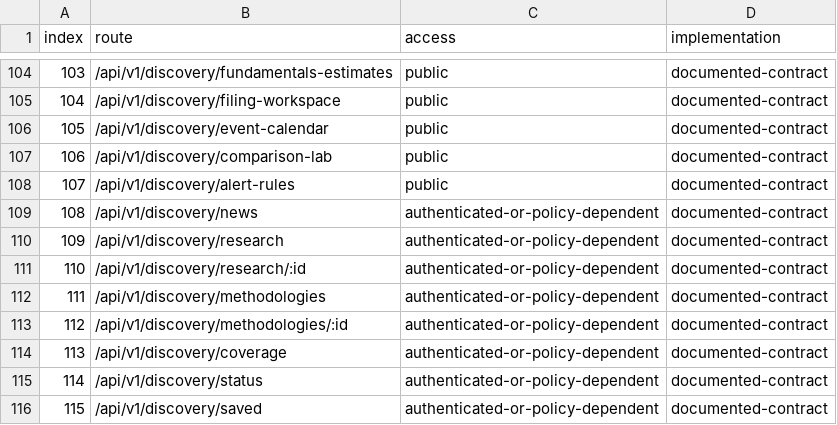
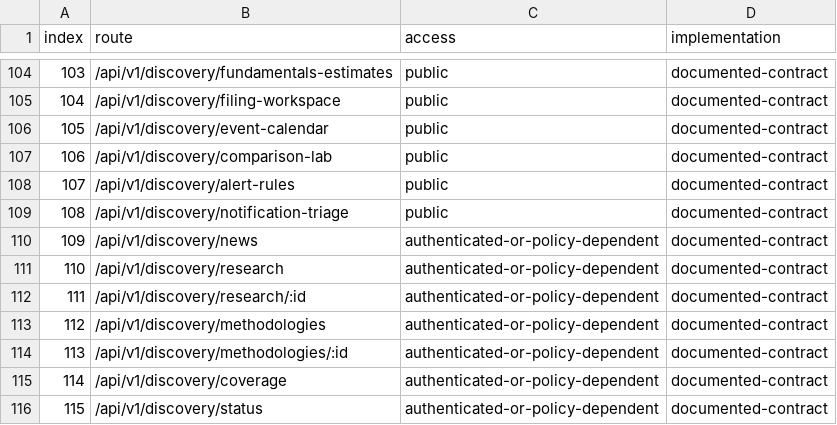
Before and after one commit to hemangsah/qelly-intelligence, a CSV file: artifacts/QELLY_API_INVENTORY.csv, drawn as a sheet; only a part is shown, gaps mark what is left out; the shorter side is filled out with more unchanged rows; addresses are those after the commit; the diff names each change by its address in the sheet, - before the commit and + after, or states it on an @@ line.

Commit message:
feat: rebuild governed notification triage

```diff
--- a/artifacts/QELLY_API_INVENTORY.csv
+++ b/artifacts/QELLY_API_INVENTORY.csv
+row 109: 108 | /api/v1/discovery/notification-triage | public | documented-contract
@@ column A (index) renumbered from row 110 down @@
```
Also changed, not shown: artifacts/QELLY_ROUTE_INVENTORY.csv, 23 other files.
